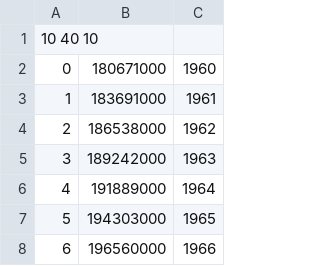
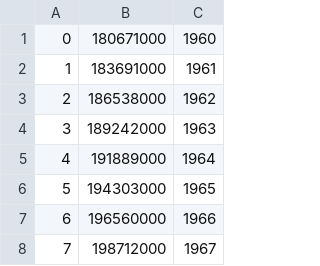
Before and after one commit to goodwyna21/nDegreeRegression, a TSV file: Data/Old/USPopData.tsv (was Data/USPopData.tsv), drawn as a sheet; only a part is shown; the shorter side is filled out with more unchanged rows.

```diff
--- a/Data/USPopData.tsv
+++ b/Data/Old/USPopData.tsv
@@ -1,2 +1 @@
-10  40  10
 0	180671000	1960
```
Also changed, not shown: 15 other files.
